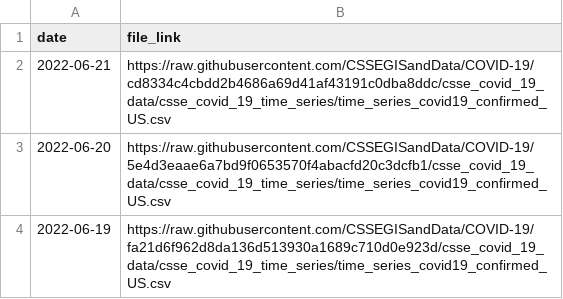
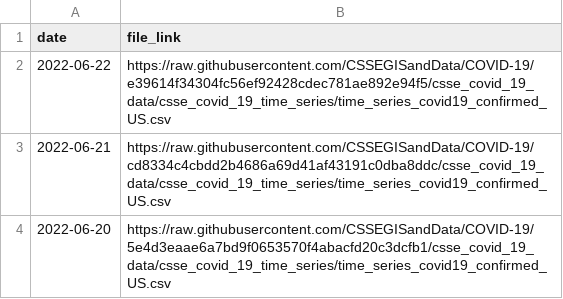
Before and after one commit to reichlab/covidData, a CSV file: data/jhu_us_cases_data_links.csv, drawn as a sheet; only a part is shown; the shorter side is filled out with more unchanged rows.

```diff
--- a/data/jhu_us_cases_data_links.csv
+++ b/data/jhu_us_cases_data_links.csv
@@ -1,2 +1,3 @@
 "date","file_link"
+2022-06-22,"https://raw.githubusercontent.com/CSSEGISandData/COVID-19/e39614f34304fc56ef92428cdec781ae892e94f5/csse_covid_19_data/csse_covid_19_time_series/time_series_covid19_confirmed_US.csv"
 2022-06-21,"https://raw.githubusercontent.com/CSSEGISandData/COVID-19/cd8334c4cbdd2b4686a69d41af43191c0dba8ddc/csse_covid_19_data/csse_covid_19_time_series/time_series_covid19_confirmed_US.csv"
```
Also changed, not shown: data/jhu_global_cases_data_links.csv, data/jhu_global_deaths_data_links.csv, 1 other file.
